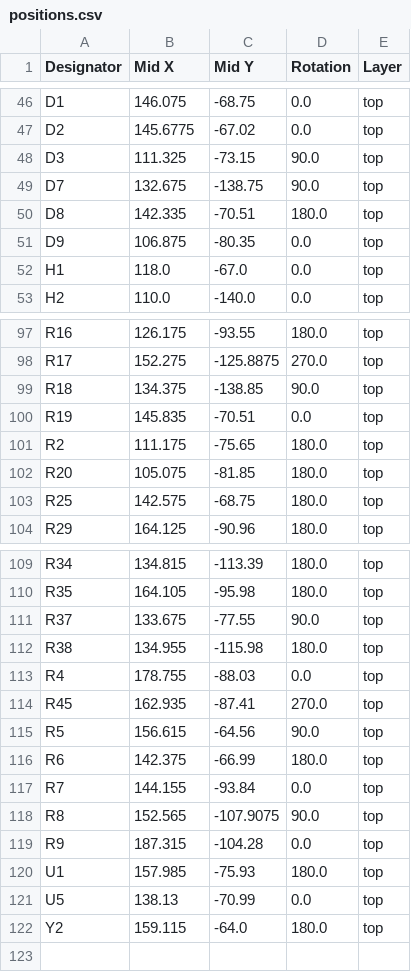
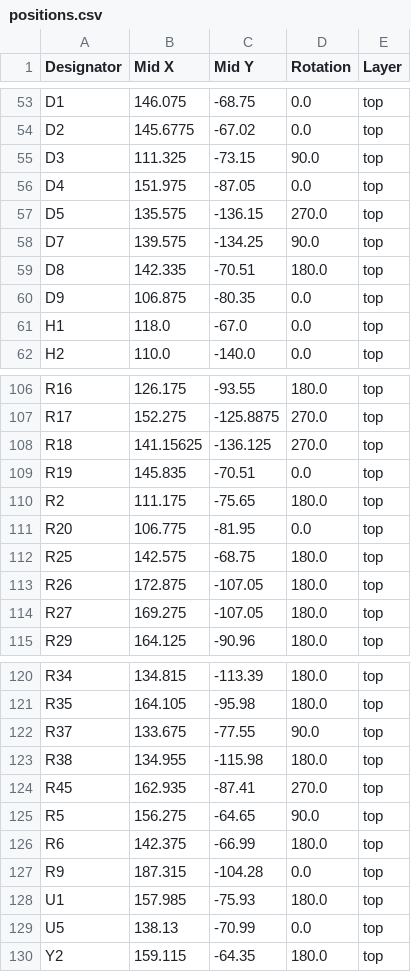
Before and after one commit to SemuBot/SemuBot-electronics, a CSV file: SemuBot_WheelBase/Wheelbase/production/positions.csv, drawn as a sheet; only a part is shown, gaps mark what is left out; the diff covers the shown part only.

```diff
--- a/SemuBot_WheelBase/Wheelbase/production/positions.csv
+++ b/SemuBot_WheelBase/Wheelbase/production/positions.csv
@@ -48,3 +55,5 @@ D2,145.6775,-67.02,0.0,top
 D3,111.325,-73.15,90.0,top
-D7,132.675,-138.75,90.0,top
+D4,151.975,-87.05,0.0,top
+D5,135.575,-136.15,270.0,top
+D7,139.575,-134.25,90.0,top
 D8,142.335,-70.51,180.0,top
@@ -98,7 +107,9 @@ R16,126.175,-93.55,180.0,top
 R17,152.275,-125.8875,270.0,top
-R18,134.375,-138.85,90.0,top
+R18,141.15625,-136.125,270.0,top
 R19,145.835,-70.51,0.0,top
 R2,111.175,-75.65,180.0,top
-R20,105.075,-81.85,180.0,top
+R20,106.775,-81.95,0.0,top
 R25,142.575,-68.75,180.0,top
+R26,172.875,-107.05,180.0,top
+R27,169.275,-107.05,180.0,top
 R29,164.125,-90.96,180.0,top
@@ -112,8 +123,5 @@ R37,133.675,-77.55,90.0,top
 R38,134.955,-115.98,180.0,top
-R4,178.755,-88.03,0.0,top
 R45,162.935,-87.41,270.0,top
-R5,156.615,-64.56,90.0,top
+R5,156.275,-64.65,90.0,top
 R6,142.375,-66.99,180.0,top
-R7,144.155,-93.84,0.0,top
-R8,152.565,-107.9075,90.0,top
 R9,187.315,-104.28,0.0,top
@@ -121,2 +129,2 @@ U1,157.985,-75.93,180.0,top
 U5,138.13,-70.99,0.0,top
-Y2,159.115,-64.0,180.0,top
+Y2,159.115,-64.35,180.0,top
```
Also changed, not shown: 7 added rows and 27 edited cells elsewhere in this file, SemuBot_WheelBase/Wheelbase/production/bom.csv, SemuBot_WheelBase/Wheelbase/production/designators.csv, 8 other files.
